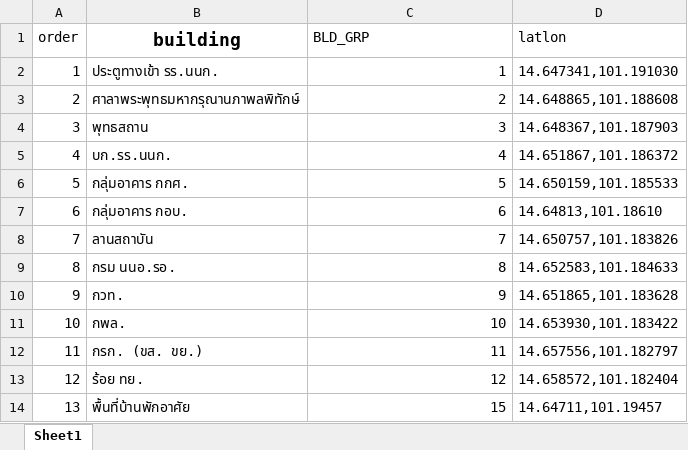
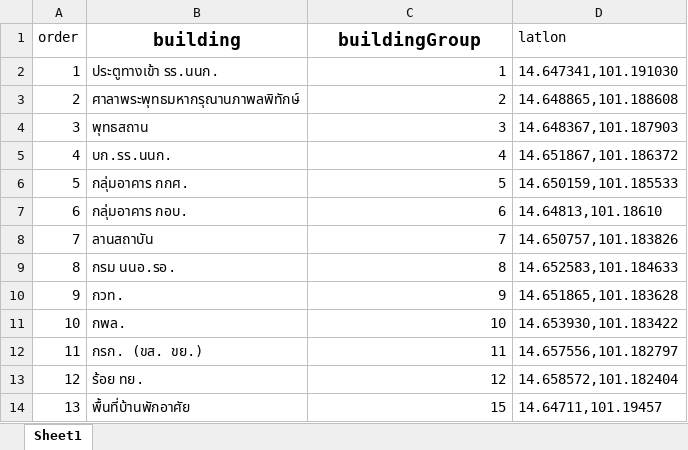
Before and after one commit to solana-bot-service/raydium-lp-contract, an Excel workbook: uas4gis/ref/buildings.xlsx, sheet Sheet1, drawn as a sheet; values as stored, in another font and other column widths than the file's, no borders; the diff names each change by its address in the sheet, - before the commit and + after, or states it on an @@ line.

```diff
--- a/uas4gis/ref/buildings.xlsx (sheet Sheet1)
+++ b/uas4gis/ref/buildings.xlsx (sheet Sheet1)
-C1: BLD_GRP
+C1: buildingGroup
@@ C1 bold: off → on, text size: larger, alignment: left → center @@
```
Also changed, not shown: 1 other file.
